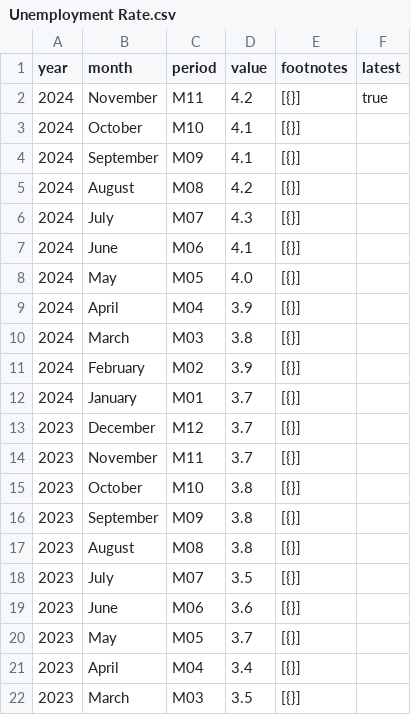
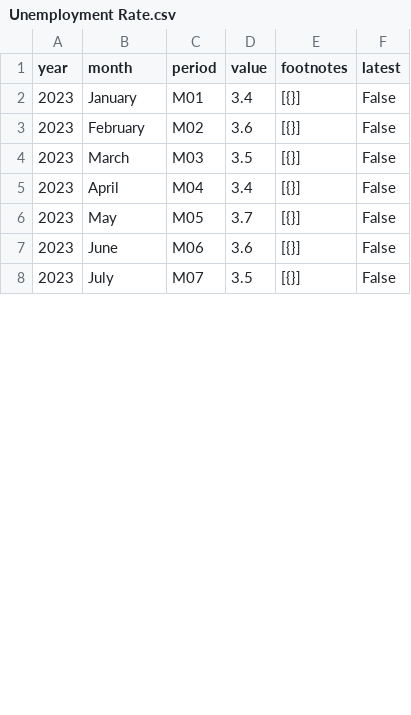
Before and after one commit to 3izzy/econ8320_semester_project, a CSV file: data/Unemployment Rate.csv, drawn as a sheet; only a part is shown; the diff covers the shown part only.

```diff
--- a/data/Unemployment Rate.csv
+++ b/data/Unemployment Rate.csv
@@ -1,22 +1,8 @@
 year,month,period,value,footnotes,latest
-2024,November,M11,4.2,[{}],true
-2024,October,M10,4.1,[{}],
-2024,September,M09,4.1,[{}],
-2024,August,M08,4.2,[{}],
-2024,July,M07,4.3,[{}],
-2024,June,M06,4.1,[{}],
-2024,May,M05,4.0,[{}],
-2024,April,M04,3.9,[{}],
-2024,March,M03,3.8,[{}],
-2024,February,M02,3.9,[{}],
-2024,January,M01,3.7,[{}],
-2023,December,M12,3.7,[{}],
-2023,November,M11,3.7,[{}],
-2023,October,M10,3.8,[{}],
-2023,September,M09,3.8,[{}],
-2023,August,M08,3.8,[{}],
-2023,July,M07,3.5,[{}],
-2023,June,M06,3.6,[{}],
-2023,May,M05,3.7,[{}],
-2023,April,M04,3.4,[{}],
-2023,March,M03,3.5,[{}],
+2023,January,M01,3.4,[{}],False
+2023,February,M02,3.6,[{}],False
+2023,March,M03,3.5,[{}],False
+2023,April,M04,3.4,[{}],False
+2023,May,M05,3.7,[{}],False
+2023,June,M06,3.6,[{}],False
+2023,July,M07,3.5,[{}],False
```
Also changed, not shown: 14 added rows and 8 edited cells elsewhere in this file, data/Civilian Employment.csv, data/Civilian Unemployment.csv, 6 other files.
